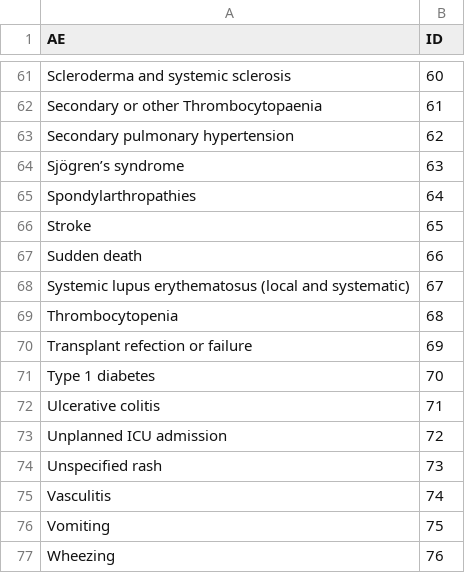
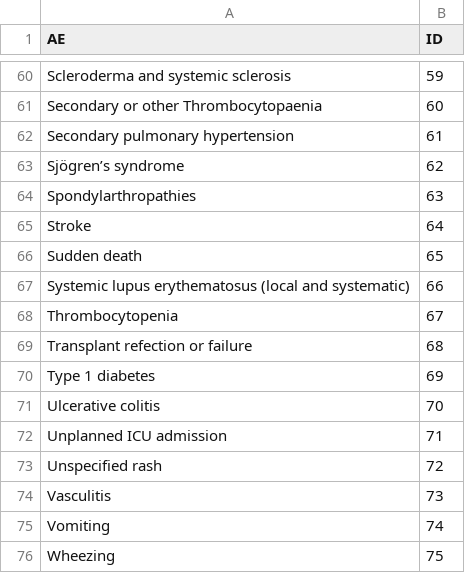
Before and after one commit to EAVE-II/codelist-app, a CSV file: code/ID_list.csv, drawn as a sheet; only a part is shown, gaps mark what is left out; the diff covers the shown part only.

```diff
--- a/code/ID_list.csv
+++ b/code/ID_list.csv
@@ -61,17 +60,17 @@
-"Scleroderma and systemic sclerosis",60
-"Secondary or other Thrombocytopaenia",61
-"Secondary pulmonary hypertension",62
-"Sjögren’s syndrome",63
-"Spondylarthropathies",64
-"Stroke",65
-"Sudden death",66
-"Systemic lupus erythematosus (local and systematic)",67
-"Thrombocytopenia",68
-"Transplant refection or failure",69
-"Type 1 diabetes",70
-"Ulcerative colitis",71
-"Unplanned ICU admission",72
-"Unspecified rash",73
-"Vasculitis",74
-"Vomiting",75
-"Wheezing",76
+"Scleroderma and systemic sclerosis",59
+"Secondary or other Thrombocytopaenia",60
+"Secondary pulmonary hypertension",61
+"Sjögren’s syndrome",62
+"Spondylarthropathies",63
+"Stroke",64
+"Sudden death",65
+"Systemic lupus erythematosus (local and systematic)",66
+"Thrombocytopenia",67
+"Transplant refection or failure",68
+"Type 1 diabetes",69
+"Ulcerative colitis",70
+"Unplanned ICU admission",71
+"Unspecified rash",72
+"Vasculitis",73
+"Vomiting",74
+"Wheezing",75
```
Also changed, not shown: 1 removed row and 26 edited cells elsewhere in this file, 2 other files.
